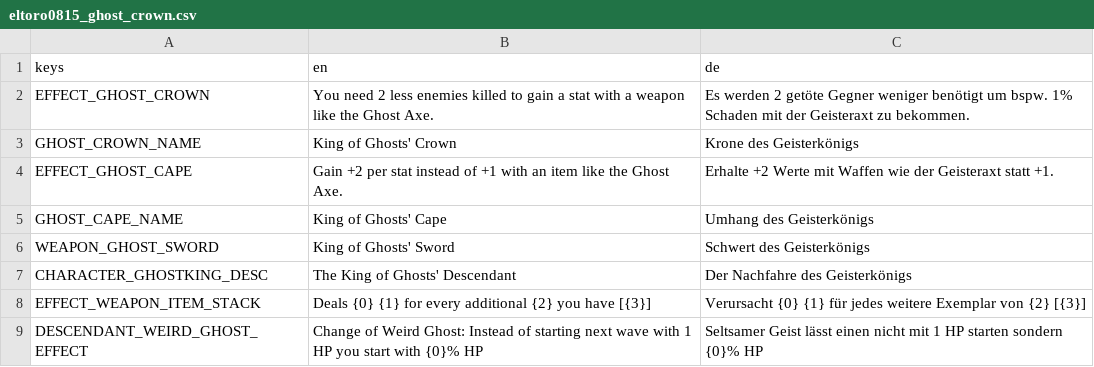
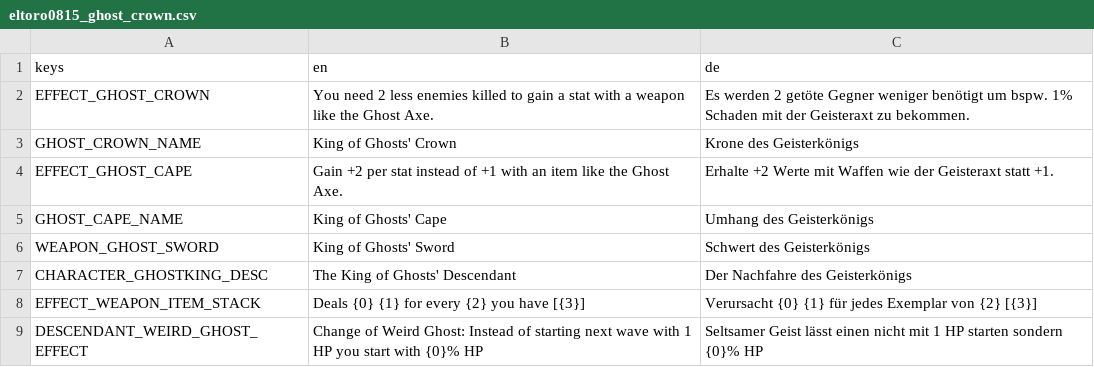
Before and after one commit to eltoro0815/Eltoro0815-KingOfGhosts, a CSV file: translations/eltoro0815_ghost_crown.csv, drawn as a sheet.

```diff
--- a/translations/eltoro0815_ghost_crown.csv
+++ b/translations/eltoro0815_ghost_crown.csv
@@ -7,3 +7,3 @@ WEAPON_GHOST_SWORD,King of Ghosts' Sword,Schwert des Geisterkönigs
 CHARACTER_GHOSTKING_DESC,The King of Ghosts' Descendant,Der Nachfahre des Geisterkönigs
-EFFECT_WEAPON_ITEM_STACK,Deals {0} {1} for every additional {2} you have [{3}],Verursacht {0} {1} für jedes weitere Exemplar von {2} [{3}]
+EFFECT_WEAPON_ITEM_STACK,Deals {0} {1} for every {2} you have [{3}],Verursacht {0} {1} für jedes Exemplar von {2} [{3}]
 DESCENDANT_WEIRD_GHOST_EFFECT,Change of Weird Ghost: Instead of starting next wave with 1 HP you start with {0}% HP,Seltsamer Geist lässt einen nicht mit 1 HP starten sondern {0}% HP
```
Also changed, not shown: 4 other files.
